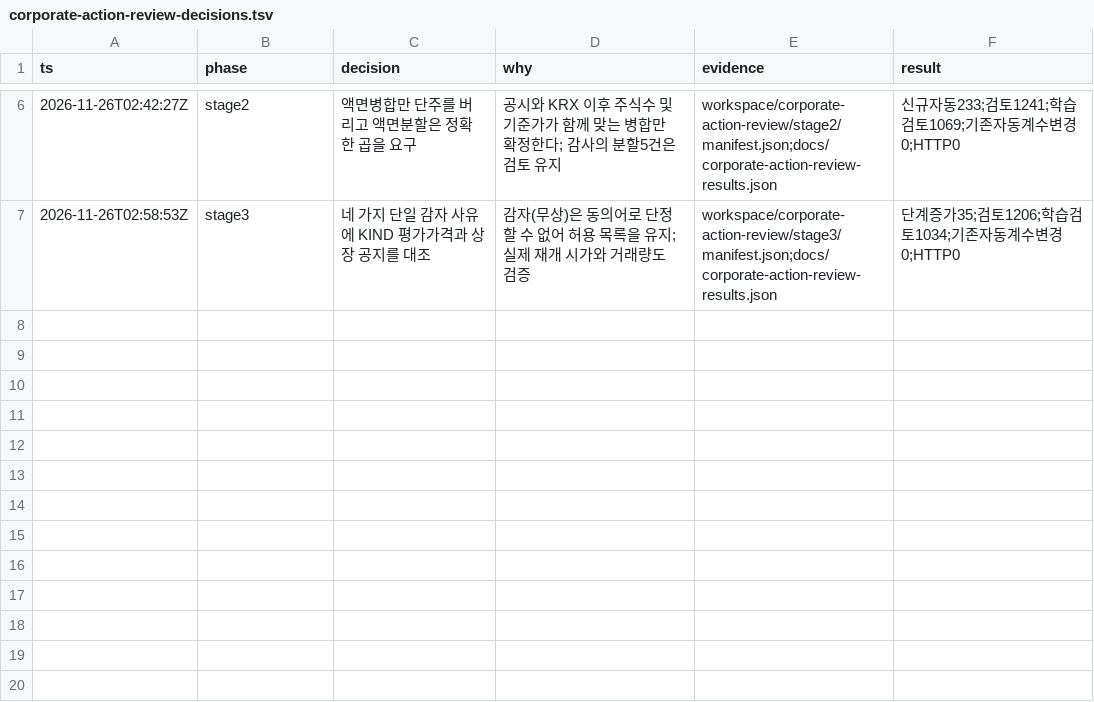
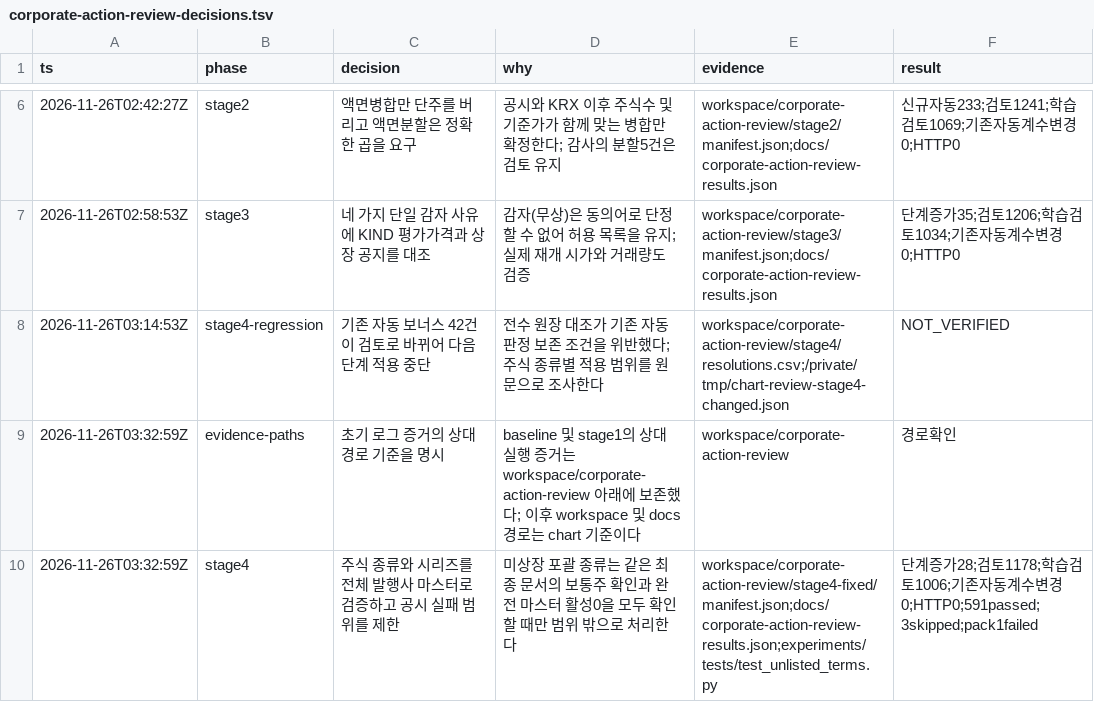
Before and after one commit to 2026Graduation-Work/take_a_look, a TSV file: backend/analysis/chart/docs/corporate-action-review-decisions.tsv, drawn as a sheet; only a part is shown, gaps mark what is left out.

Commit message:
fix(chart): 공시의 증권 식별과 실패 영향을 주식 종류로 한정
| 항목 | 처리 | 이유와 근거 |
|---|---|---|
| 공지 실패의 영향 범위 | 전체 KRX 발행사 후보에서 종류·시리즈·코드·ISIN·상장일을 먼저 확인하고 관측 범위를 적용한다. 식별된 가격표만 실패 범위를 좁힌다 | 삼성중공업 우선주 공지의 실패가 보통주에 전파되는 원인을 없앤다. 모호한 JW 종류주식과 식별자 충돌은 검토를 유지한다 |

법정명과 약명은 발행사별 JSON 별칭으로 분리했다. 스냅샷 재검증도 전체 마스터를 사용한다.
기업 배정 공시에만 있는 미상장 포괄 종류는 같은 최종 문서의 보통주 확인, 명시 식별자 없음, 완전 마스터의 활성 후보 0을 모두 만족할 때만 시장 범위 밖으로 처리한다. 기존 자동 42건의 회귀는 이 경계에서 수정했다.
chart ruff check . 통과. pytest 591 passed, 3 skipped, 기존 활성 pack 해시 1 failed. 압축 fixture 전환 후 관련 9 passed.
전수 재판정에서 단계 신규 자동 28건, 시장 검토 1178건, 학습 검토 1006건. 기준선의 기존 자동 계수·판정·증거 변경과 HTTP 호출은 모두 0건이다.

```diff
--- a/backend/analysis/chart/docs/corporate-action-review-decisions.tsv
+++ b/backend/analysis/chart/docs/corporate-action-review-decisions.tsv
@@ -7 +7,4 @@ ts	phase	decision	why	evidence	result
 2026-11-26T02:58:53Z	stage3	네 가지 단일 감자 사유에 KIND 평가가격과 상장 공지를 대조	감자(무상)은 동의어로 단정할 수 없어 허용 목록을 유지; 실제 재개 시가와 거래량도 검증	workspace/corporate-action-review/stage3/manifest.json;docs/corporate-action-review-results.json	단계증가35;검토1206;학습검토1034;기존자동계수변경0;HTTP0
+2026-11-26T03:14:53Z	stage4-regression	기존 자동 보너스 42건이 검토로 바뀌어 다음 단계 적용 중단	전수 원장 대조가 기존 자동 판정 보존 조건을 위반했다; 주식 종류별 적용 범위를 원문으로 조사한다	workspace/corporate-action-review/stage4/resolutions.csv;/private/tmp/chart-review-stage4-changed.json	NOT_VERIFIED
+2026-11-26T03:32:59Z	evidence-paths	초기 로그 증거의 상대 경로 기준을 명시	baseline 및 stage1의 상대 실행 증거는 workspace/corporate-action-review 아래에 보존했다; 이후 workspace 및 docs 경로는 chart 기준이다	workspace/corporate-action-review	경로확인
+2026-11-26T03:32:59Z	stage4	주식 종류와 시리즈를 전체 발행사 마스터로 검증하고 공시 실패 범위를 제한	미상장 포괄 종류는 같은 최종 문서의 보통주 확인과 완전 마스터 활성0을 모두 확인할 때만 범위 밖으로 처리한다	workspace/corporate-action-review/stage4-fixed/manifest.json;docs/corporate-action-review-results.json;experiments/tests/test_unlisted_terms.py	단계증가28;검토1178;학습검토1006;기존자동계수변경0;HTTP0;591passed;3skipped;pack1failed
```
Also changed, not shown: 23 other files.
